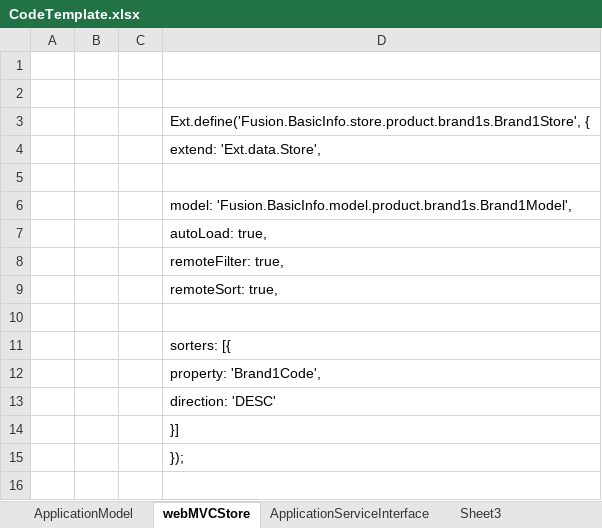
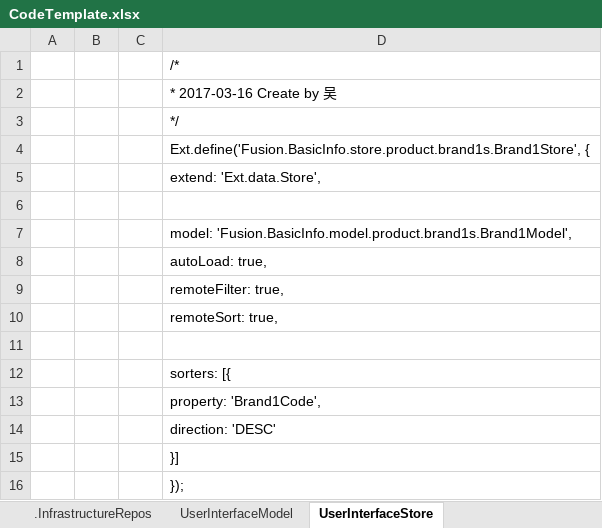
Before and after one commit to wuzuqiang/TestSynCompany, an Excel workbook: DebatchGenerateCode/ClassLibrary1/CodeTemplate.xlsx, sheet UserInterfaceStore, drawn as a sheet; values as stored, in another font and other column widths than the file's, no borders; the diff names each change by its address in the sheet, - before the commit and + after, or states it on an @@ line.

```diff
--- a/DebatchGenerateCode/ClassLibrary1/CodeTemplate.xlsx (sheet UserInterfaceStore)
+++ b/DebatchGenerateCode/ClassLibrary1/CodeTemplate.xlsx (sheet UserInterfaceStore)
-sheet tab: webMVCStore
+sheet tab: UserInterfaceStore
+sheet tab: .InfrastructureRepos
+sheet tab: UserInterfaceModel
-D1: (empty)
+D1: /*
-D2: (empty)
+D2: * 2017-03-16 Create by 吴
+row 3:  |  |  | */
```
Also changed, not shown: other sheet tabs, 8 other files.
